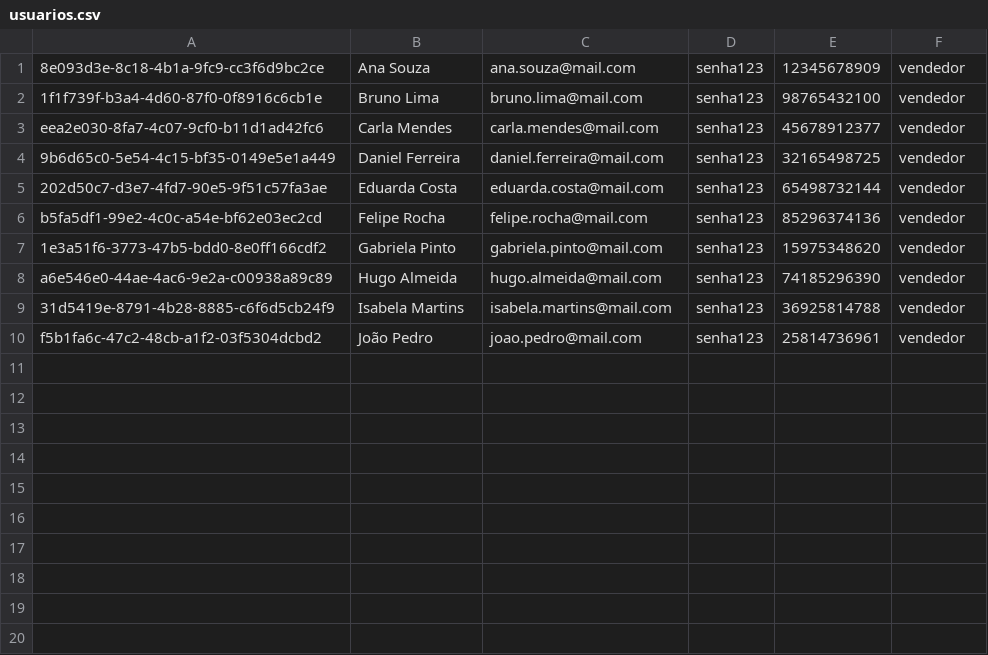
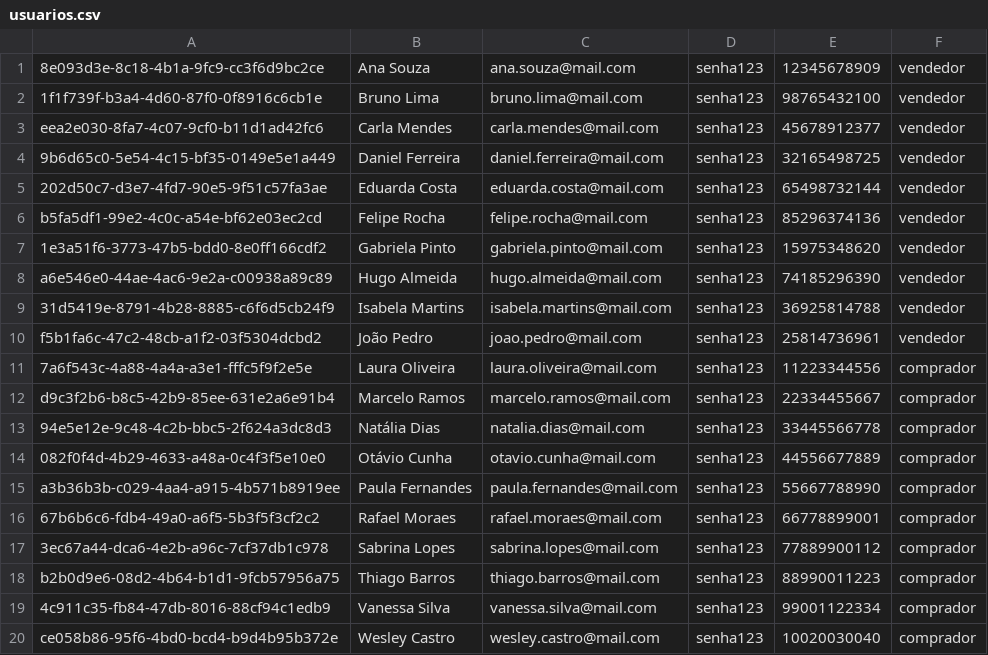
Before and after one commit to jhiy2004/projeto-leilao, a CSV file: usuarios.csv, drawn as a sheet.

```diff
--- a/usuarios.csv
+++ b/usuarios.csv
@@ -10 +10,11 @@ a6e546e0-44ae-4ac6-9e2a-c00938a89c89,Hugo Almeida,hugo.almeida@mail.com,senha123
 f5b1fa6c-47c2-48cb-a1f2-03f5304dcbd2,João Pedro,joao.pedro@mail.com,senha123,25814736961,vendedor
+7a6f543c-4a88-4a4a-a3e1-fffc5f9f2e5e,Laura Oliveira,laura.oliveira@mail.com,senha123,11223344556,comprador
+d9c3f2b6-b8c5-42b9-85ee-631e2a6e91b4,Marcelo Ramos,marcelo.ramos@mail.com,senha123,22334455667,comprador
+94e5e12e-9c48-4c2b-bbc5-2f624a3dc8d3,Natália Dias,natalia.dias@mail.com,senha123,33445566778,comprador
+082f0f4d-4b29-4633-a48a-0c4f3f5e10e0,Otávio Cunha,otavio.cunha@mail.com,senha123,44556677889,comprador
+a3b36b3b-c029-4aa4-a915-4b571b8919ee,Paula Fernandes,paula.fernandes@mail.com,senha123,55667788990,comprador
+67b6b6c6-fdb4-49a0-a6f5-5b3f5f3cf2c2,Rafael Moraes,rafael.moraes@mail.com,senha123,66778899001,comprador
+3ec67a44-dca6-4e2b-a96c-7cf37db1c978,Sabrina Lopes,sabrina.lopes@mail.com,senha123,77889900112,comprador
+b2b0d9e6-08d2-4b64-b1d1-9fcb57956a75,Thiago Barros,thiago.barros@mail.com,senha123,88990011223,comprador
+4c911c35-fb84-47db-8016-88cf94c1edb9,Vanessa Silva,vanessa.silva@mail.com,senha123,99001122334,comprador
+ce058b86-95f6-4bd0-bcd4-b9d4b95b372e,Wesley Castro,wesley.castro@mail.com,senha123,10020030040,comprador
```
Also changed, not shown: lances.csv, 8 other files.
